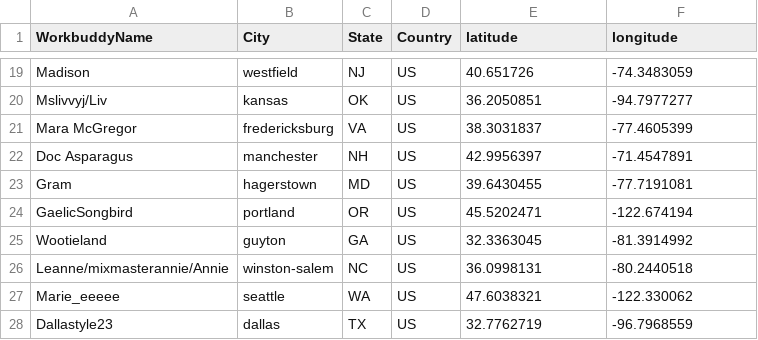
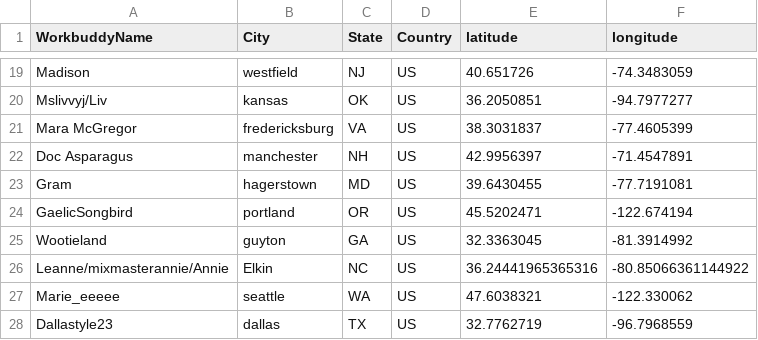
Before and after one commit to gwakem/SpuddieBuddyMap, a CSV file: data/data.csv, drawn as a sheet; only a part is shown, gaps mark what is left out.

Commit message:
Updated Mixmasterannie's city and geostats from Winston-salem to Elkin, both in NC

```diff
--- a/data/data.csv
+++ b/data/data.csv
@@ -25,3 +25,3 @@ GaelicSongbird ,portland,OR,US,45.5202471,-122.674194
 Wootieland,guyton,GA,US,32.3363045,-81.3914992
-Leanne/mixmasterannie/Annie,winston-salem,NC,US,36.0998131,-80.2440518
+Leanne/mixmasterannie/Annie,Elkin,NC,US,36.24441965365316,-80.85066361144922
 Marie_eeeee,seattle,WA,US,47.6038321,-122.330062
```
